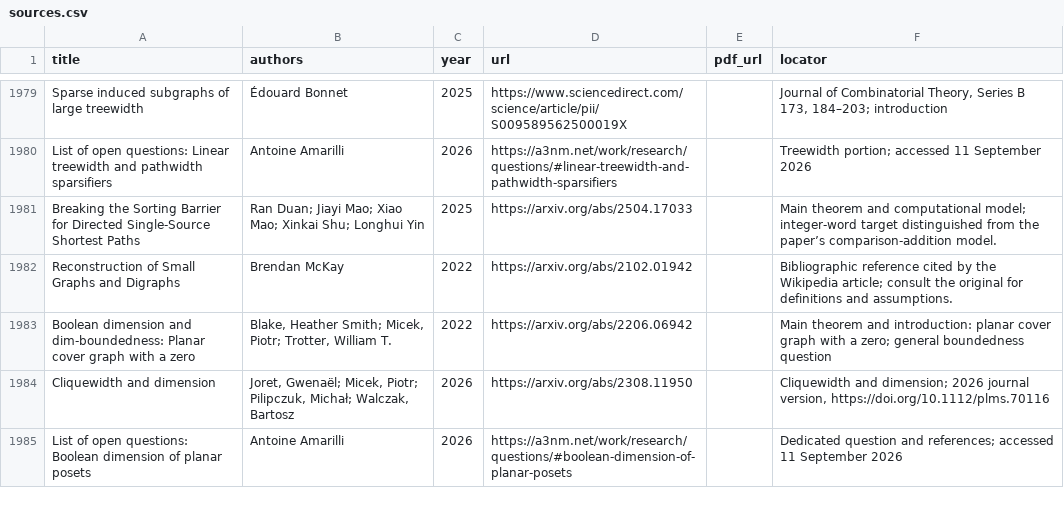
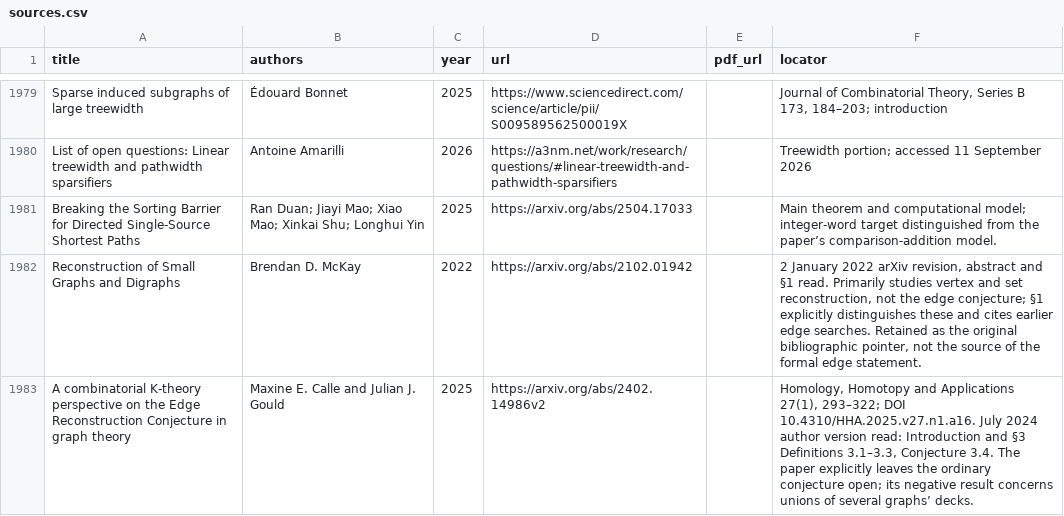
Before and after one commit to vaclavrozhon/atlas, a CSV file: sources.csv, drawn as a sheet; only a part is shown, gaps mark what is left out; the shorter side is filled out with more unchanged rows; the diff covers the shown part only.

```diff
--- a/sources.csv
+++ b/sources.csv
@@ -1981,2 +1981,3 @@ List of open questions: Linear treewidth and pathwidth sparsifiers,Antoine Amari
 Breaking the Sorting Barrier for Directed Single-Source Shortest Paths,Ran Duan; Jiayi Mao; Xiao Mao; Xinkai Shu; Longhui Yin,2025,https://arxiv.org/abs/2504.17033,,Main theorem and computational model; integer-word target distinguished from the paper’s comparison-addition model.
-Reconstruction of Small Graphs and Digraphs,Brendan McKay,2022,https://arxiv.org/abs/2102.01942,,Bibliographic reference cited by the Wikipedia article; consult the original for definitions and assumptions.
+Reconstruction of Small Graphs and Digraphs,Brendan D. McKay,2022,https://arxiv.org/abs/2102.01942,,"2 January 2022 arXiv revision, abstract and §1 read. Primarily studies vertex and set reconstruction, not the edge conjecture; §1 explicitly distinguishes these and cites earlier edge searches. Retained as the original bibliographic pointer, not the source of the formal edge statement."
+A combinatorial K-theory perspective on the Edge Reconstruction Conjecture in graph theory,Maxine E. Calle and Julian J. Gould,2025,https://arxiv.org/abs/2402.14986v2,,"Homology, Homotopy and Applications 27(1), 293–322; DOI 10.4310/HHA.2025.v27.n1.a16. July 2024 author version read: Introduction and §3 Definitions 3.1–3.3, Conjecture 3.4. The paper explicitly leaves the ordinary conjecture open; its negative result concerns unions of several graphs’ decks."
```
Also changed, not shown: 3 added rows and 1 edited cell elsewhere in this file, areas.csv, 10 other files.
